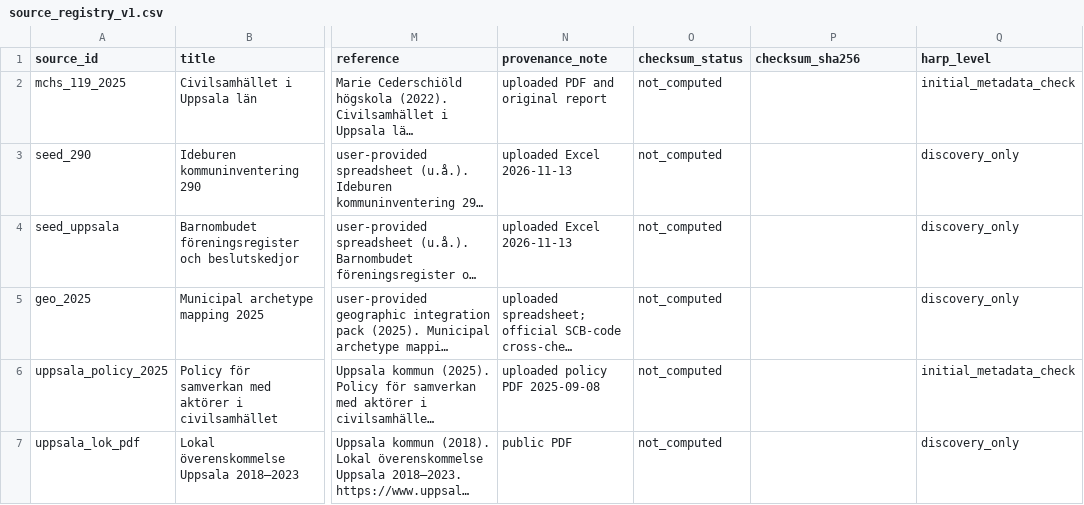
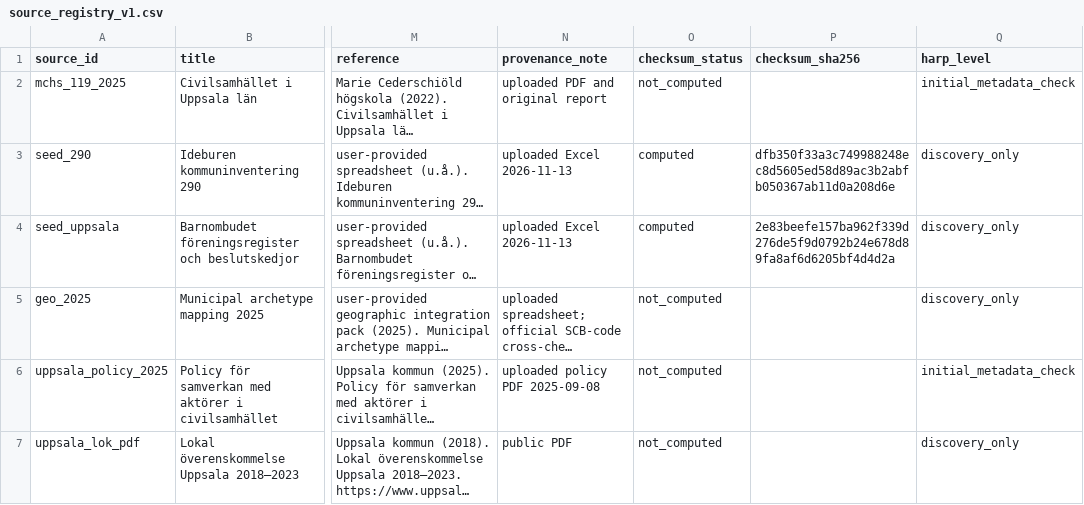
Before and after one commit to Motherpher/Ideburen, a CSV file: manifests/source_registry_v1.csv, drawn as a sheet; only a part is shown, gaps mark what is left out; long unchanged cells end in …; the diff names each change by its address in the sheet, - before the commit and + after, or states it on an @@ line.

```diff
--- a/manifests/source_registry_v1.csv
+++ b/manifests/source_registry_v1.csv
-O3:O4 (checksum_status): not_computed
+O3:O4 (checksum_status): computed
-P3 (checksum_sha256): (empty)
+P3 (checksum_sha256): dfb350f33a3c749988248ec8d5605ed58d89ac3b2abfb050367ab11d0a208d6e
-P4 (checksum_sha256): (empty)
+P4 (checksum_sha256): 2e83beefe157ba962f339d276de5f9d0792b24e678d89fa8af6d6205bf4d4d2a
```
Also changed, not shown: manifests/source_archive_inventory_v1.csv, 3 other files.
